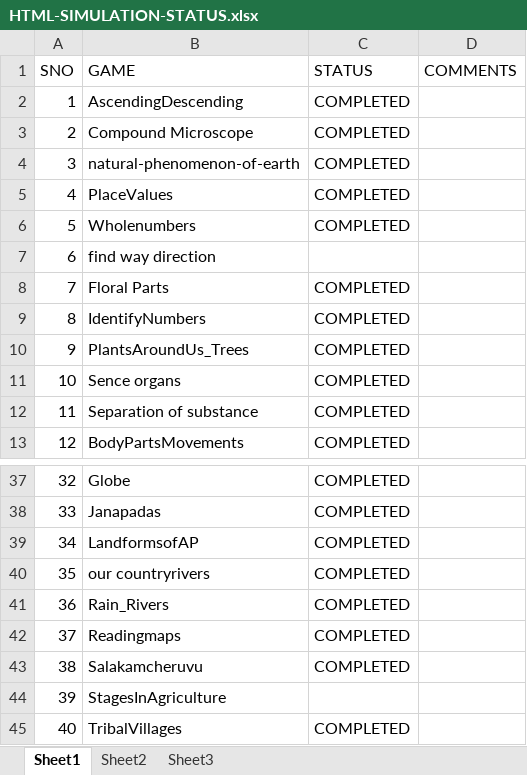
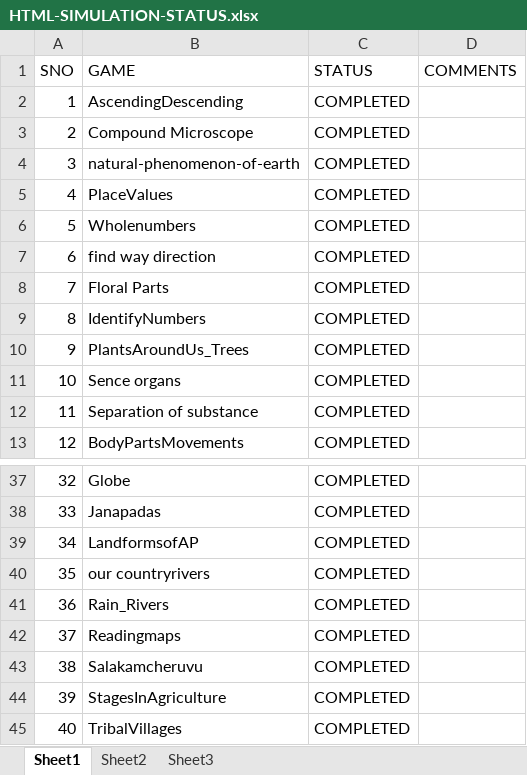
Before and after one commit to htmlcode1234lchs/html1, an Excel workbook: HTML5/HTML-SIMULATION-STATUS.xlsx, sheet Sheet1, drawn as a sheet; only a part is shown, gaps mark what is left out; values as stored, in another font and other column widths than the file's, no borders; the diff names each change by its address in the sheet, - before the commit and + after, or states it on an @@ line.

Commit message:
updated

```diff
--- a/HTML5/HTML-SIMULATION-STATUS.xlsx (sheet Sheet1)
+++ b/HTML5/HTML-SIMULATION-STATUS.xlsx (sheet Sheet1)
-C7 (STATUS): (empty)
+C7 (STATUS): COMPLETED
-C44 (STATUS): (empty)
+C44 (STATUS): COMPLETED
```
